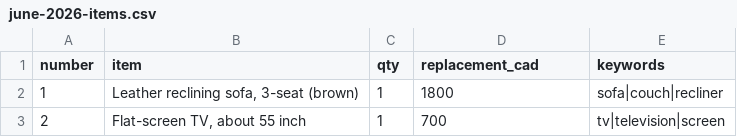
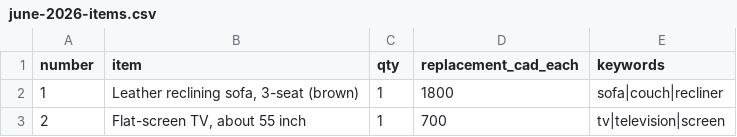
Before and after one commit to JonathanSolvesProblems/already-owned, a CSV file: results/june-2026-items.csv, drawn as a sheet; only a part is shown.

Commit message:
Claim search spreads nine photos across the capture dates; recall 13 of 22 on the first pass, 15 continuing
The claim search now takes nine matching photos spread across the capture dates instead of the eight latest, after the first recall run showed the latest never reached the older photos that held the proof. Both runs are kept in results/recall-standin.md. Items named in a voice note stay on the claim unless the user removes them. Rehearsal rounds 6 and 7; the final round passes 140 of 140. The search also found the camera rig the hand count missed, recorded under the census. Baseline matches plurals: 9 raw hits, still 0 of 27.

```diff
--- a/results/june-2026-items.csv
+++ b/results/june-2026-items.csv
@@ -1,2 +1,2 @@
-number,item,qty,replacement_cad,keywords
+number,item,qty,replacement_cad_each,keywords
 1,"Leather reclining sofa, 3-seat (brown)",1,1800,sofa|couch|recliner
```
Also changed, not shown: 49 other files.
